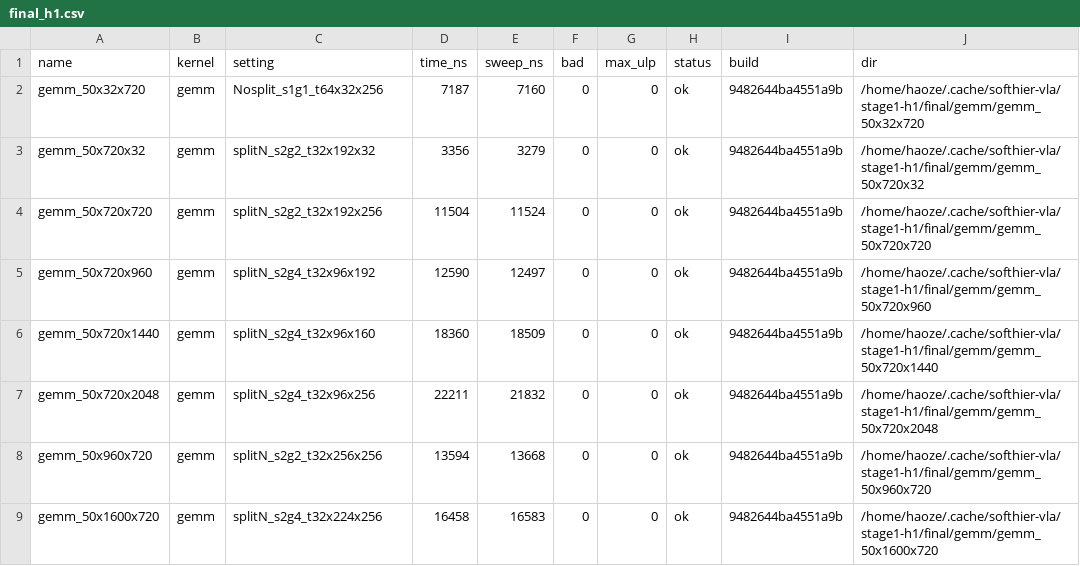
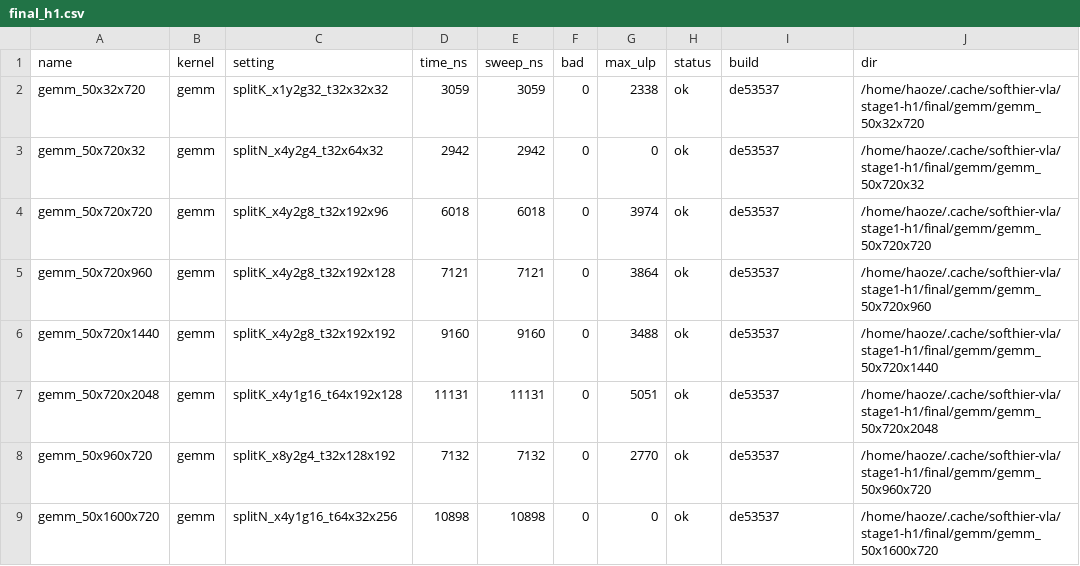
Before and after one commit to HaozeG/SoftHier-VLA, a CSV file: infra/kernel-runs/results/final_h1.csv, drawn as a sheet; only a part is shown; the diff covers the shown part only.

```diff
--- a/infra/kernel-runs/results/final_h1.csv
+++ b/infra/kernel-runs/results/final_h1.csv
@@ -1,9 +1,9 @@
 name,kernel,setting,time_ns,sweep_ns,bad,max_ulp,status,build,dir
-gemm_50x32x720,gemm,Nosplit_s1g1_t64x32x256,7187,7160,0,0,ok,9482644ba4551a9b,/home/haoze/.cache/softhier-vla/stage1-h1/final/gemm/gemm_50x32x720
-gemm_50x720x32,gemm,splitN_s2g2_t32x192x32,3356,3279,0,0,ok,9482644ba4551a9b,/home/haoze/.cache/softhier-vla/stage1-h1/final/gemm/gemm_50x720x32
-gemm_50x720x720,gemm,splitN_s2g2_t32x192x256,11504,11524,0,0,ok,9482644ba4551a9b,/home/haoze/.cache/softhier-vla/stage1-h1/final/gemm/gemm_50x720x720
-gemm_50x720x960,gemm,splitN_s2g4_t32x96x192,12590,12497,0,0,ok,9482644ba4551a9b,/home/haoze/.cache/softhier-vla/stage1-h1/final/gemm/gemm_50x720x960
-gemm_50x720x1440,gemm,splitN_s2g4_t32x96x160,18360,18509,0,0,ok,9482644ba4551a9b,/home/haoze/.cache/softhier-vla/stage1-h1/final/gemm/gemm_50x720x1440
-gemm_50x720x2048,gemm,splitN_s2g4_t32x96x256,22211,21832,0,0,ok,9482644ba4551a9b,/home/haoze/.cache/softhier-vla/stage1-h1/final/gemm/gemm_50x720x2048
-gemm_50x960x720,gemm,splitN_s2g2_t32x256x256,13594,13668,0,0,ok,9482644ba4551a9b,/home/haoze/.cache/softhier-vla/stage1-h1/final/gemm/gemm_50x960x720
-gemm_50x1600x720,gemm,splitN_s2g4_t32x224x256,16458,16583,0,0,ok,9482644ba4551a9b,/home/haoze/.cache/softhier-vla/stage1-h1/final/gemm/gemm_50x1600x720
+gemm_50x32x720,gemm,splitK_x1y2g32_t32x32x32,3059,3059,0,2338,ok,de53537,/home/haoze/.cache/softhier-vla/stage1-h1/final/gemm/gemm_50x32x720
+gemm_50x720x32,gemm,splitN_x4y2g4_t32x64x32,2942,2942,0,0,ok,de53537,/home/haoze/.cache/softhier-vla/stage1-h1/final/gemm/gemm_50x720x32
+gemm_50x720x720,gemm,splitK_x4y2g8_t32x192x96,6018,6018,0,3974,ok,de53537,/home/haoze/.cache/softhier-vla/stage1-h1/final/gemm/gemm_50x720x720
+gemm_50x720x960,gemm,splitK_x4y2g8_t32x192x128,7121,7121,0,3864,ok,de53537,/home/haoze/.cache/softhier-vla/stage1-h1/final/gemm/gemm_50x720x960
+gemm_50x720x1440,gemm,splitK_x4y2g8_t32x192x192,9160,9160,0,3488,ok,de53537,/home/haoze/.cache/softhier-vla/stage1-h1/final/gemm/gemm_50x720x1440
+gemm_50x720x2048,gemm,splitK_x4y1g16_t64x192x128,11131,11131,0,5051,ok,de53537,/home/haoze/.cache/softhier-vla/stage1-h1/final/gemm/gemm_50x720x2048
+gemm_50x960x720,gemm,splitK_x8y2g4_t32x128x192,7132,7132,0,2770,ok,de53537,/home/haoze/.cache/softhier-vla/stage1-h1/final/gemm/gemm_50x960x720
+gemm_50x1600x720,gemm,splitN_x4y1g16_t64x32x256,10898,10898,0,0,ok,de53537,/home/haoze/.cache/softhier-vla/stage1-h1/final/gemm/gemm_50x1600x720
```
Also changed, not shown: 4 edited cells elsewhere in this file, docs/analysis/smolvla-op-graph-w1b.csv, docs/analysis/smolvla-op-graph.csv, 10 other files.
